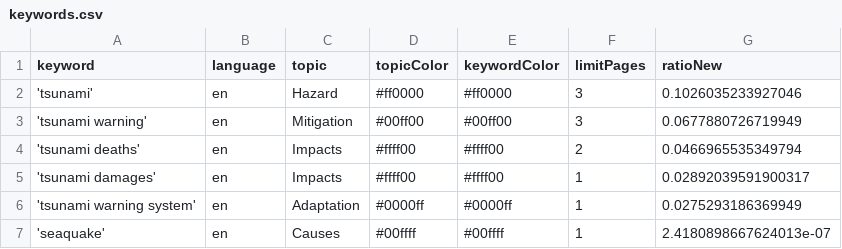
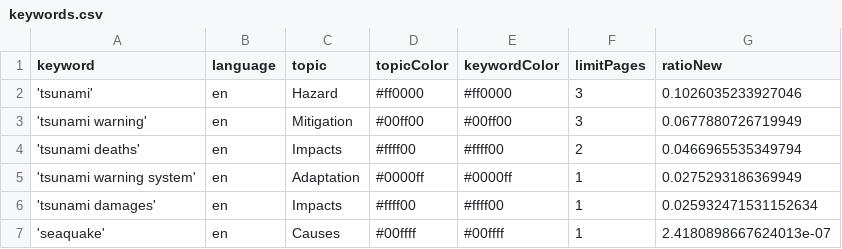
Before and after one commit to tg-news/TsunamiIsComing, a CSV file: keywords.csv, drawn as a sheet.

Commit message:
Commit from GitHub Actions (harvest:0.0)

```diff
--- a/keywords.csv
+++ b/keywords.csv
@@ -4,4 +4,4 @@ keyword,language,topic,topicColor,keywordColor,limitPages,ratioNew
 'tsunami deaths',en,Impacts,#ffff00,#ffff00,2,0.0466965535349794
-'tsunami damages',en,Impacts,#ffff00,#ffff00,1,0.02892039591900317
 'tsunami warning system',en,Adaptation,#0000ff,#0000ff,1,0.0275293186369949
+'tsunami damages',en,Impacts,#ffff00,#ffff00,1,0.025932471531152634
 'seaquake',en,Causes,#00ffff,#00ffff,1,2.4180898667624013e-07
```
